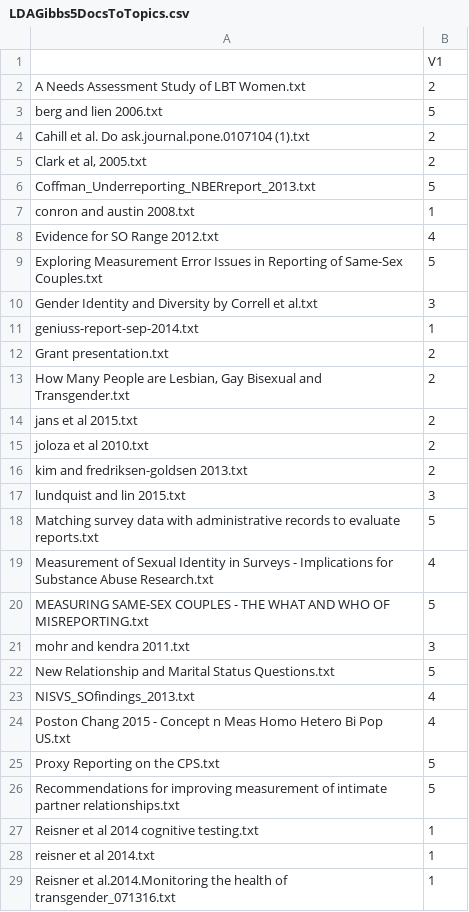
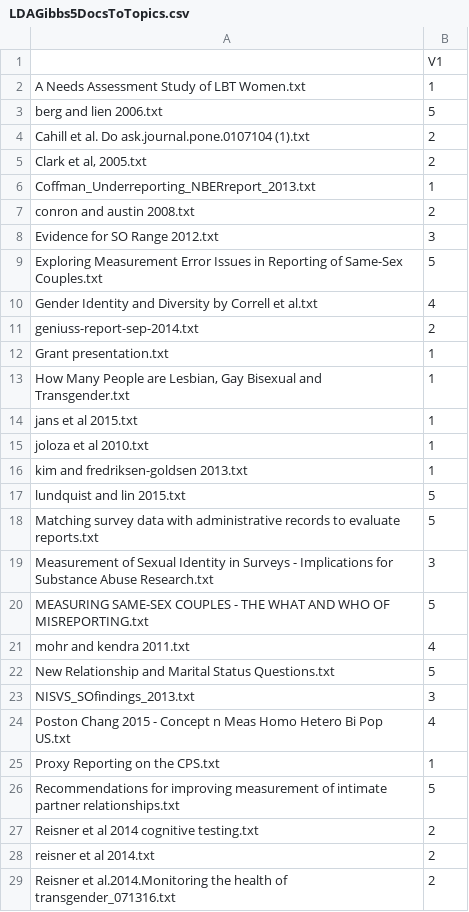
Before and after one commit to prioberoi/sogi, a CSV file: LDAGibbs5DocsToTopics.csv, drawn as a sheet; only a part is shown; the diff covers the shown part only.

```diff
--- a/LDAGibbs5DocsToTopics.csv
+++ b/LDAGibbs5DocsToTopics.csv
@@ -1,3 +1,3 @@
 "","V1"
-"A Needs Assessment Study of LBT Women.txt",2
+"A Needs Assessment Study of LBT Women.txt",1
 "berg and lien 2006.txt",5
@@ -5,25 +5,25 @@
 "Clark et al, 2005.txt",2
-"Coffman_Underreporting_NBERreport_2013.txt",5
-"conron and austin 2008.txt",1
-"Evidence for SO Range 2012.txt",4
+"Coffman_Underreporting_NBERreport_2013.txt",1
+"conron and austin 2008.txt",2
+"Evidence for SO Range 2012.txt",3
 "Exploring Measurement Error Issues in Reporting of Same-Sex Couples.txt",5
-"Gender Identity and Diversity by Correll et al.txt",3
-"geniuss-report-sep-2014.txt",1
-"Grant presentation.txt",2
-"How Many People are Lesbian, Gay Bisexual and Transgender.txt",2
-"jans et al 2015.txt",2
-"joloza et al 2010.txt",2
-"kim and fredriksen-goldsen 2013.txt",2
-"lundquist and lin 2015.txt",3
+"Gender Identity and Diversity by Correll et al.txt",4
+"geniuss-report-sep-2014.txt",2
+"Grant presentation.txt",1
+"How Many People are Lesbian, Gay Bisexual and Transgender.txt",1
+"jans et al 2015.txt",1
+"joloza et al 2010.txt",1
+"kim and fredriksen-goldsen 2013.txt",1
+"lundquist and lin 2015.txt",5
 "Matching survey data with administrative records to evaluate reports.txt",5
-"Measurement of Sexual Identity in Surveys - Implications for Substance Abuse Research.txt",4
+"Measurement of Sexual Identity in Surveys - Implications for Substance Abuse Research.txt",3
 "MEASURING SAME-SEX COUPLES - THE WHAT AND WHO OF MISREPORTING.txt",5
-"mohr and kendra 2011.txt",3
+"mohr and kendra 2011.txt",4
 "New Relationship and Marital Status Questions.txt",5
-"NISVS_SOfindings_2013.txt",4
+"NISVS_SOfindings_2013.txt",3
 "Poston Chang 2015 - Concept n Meas Homo Hetero Bi Pop US.txt",4
-"Proxy Reporting on the CPS.txt",5
+"Proxy Reporting on the CPS.txt",1
 "Recommendations for improving measurement of intimate partner relationships.txt",5
-"Reisner et al 2014 cognitive testing.txt",1
-"reisner et al 2014.txt",1
-"Reisner et al.2014.Monitoring the health of transgender_071316.txt",1
+"Reisner et al 2014 cognitive testing.txt",2
+"reisner et al 2014.txt",2
+"Reisner et al.2014.Monitoring the health of transgender_071316.txt",2
```
Also changed, not shown: 15 edited cells elsewhere in this file, LDAGibbs5Topic1ToTopic2.csv, LDAGibbs5Topic2ToTopic3.csv, 6 other files.
